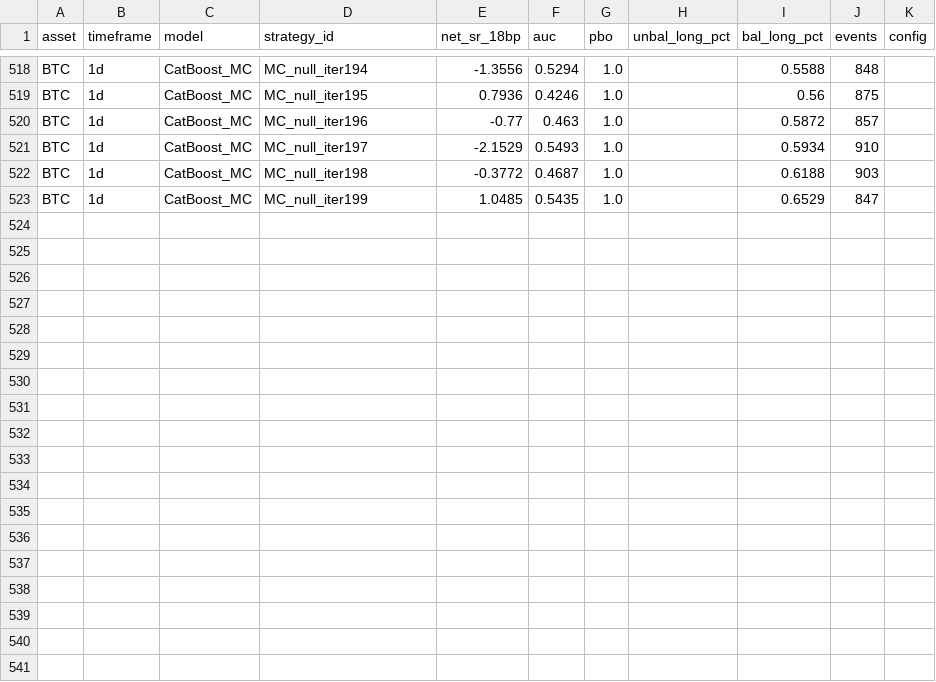
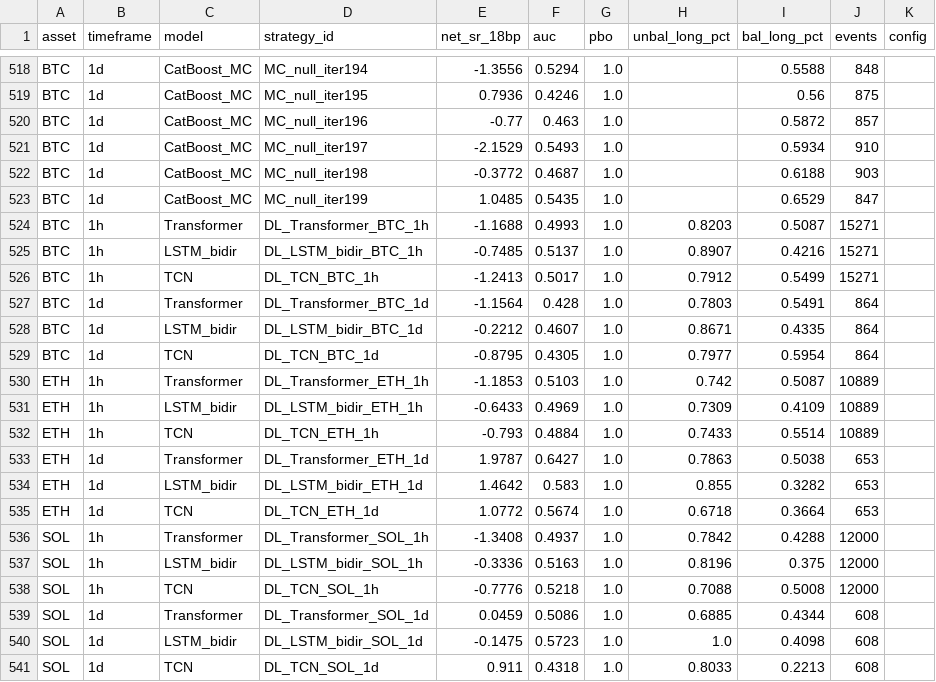
Before and after one commit to orcajae/valid-framework, a CSV file: results/reference/all_482_variants.csv, drawn as a sheet; only a part is shown, gaps mark what is left out; the diff names each change by its address in the sheet, - before the commit and + after, or states it on an @@ line.

```diff
--- a/results/reference/all_482_variants.csv
+++ b/results/reference/all_482_variants.csv
+row 524: BTC | 1h | Transformer | DL_Transformer_BTC_1h | -1.1688 | 0.4993 | 1.0 | 0.8203 | 0.5087 | 15271
+row 525: BTC | 1h | LSTM_bidir | DL_LSTM_bidir_BTC_1h | -0.7485 | 0.5137 | 1.0 | 0.8907 | 0.4216 | 15271
+row 526: BTC | 1h | TCN | DL_TCN_BTC_1h | -1.2413 | 0.5017 | 1.0 | 0.7912 | 0.5499 | 15271
+row 527: BTC | 1d | Transformer | DL_Transformer_BTC_1d | -1.1564 | 0.428 | 1.0 | 0.7803 | 0.5491 | 864
+row 528: BTC | 1d | LSTM_bidir | DL_LSTM_bidir_BTC_1d | -0.2212 | 0.4607 | 1.0 | 0.8671 | 0.4335 | 864
+row 529: BTC | 1d | TCN | DL_TCN_BTC_1d | -0.8795 | 0.4305 | 1.0 | 0.7977 | 0.5954 | 864
+row 530: ETH | 1h | Transformer | DL_Transformer_ETH_1h | -1.1853 | 0.5103 | 1.0 | 0.742 | 0.5087 | 10889
+row 531: ETH | 1h | LSTM_bidir | DL_LSTM_bidir_ETH_1h | -0.6433 | 0.4969 | 1.0 | 0.7309 | 0.4109 | 10889
+row 532: ETH | 1h | TCN | DL_TCN_ETH_1h | -0.793 | 0.4884 | 1.0 | 0.7433 | 0.5514 | 10889
+row 533: ETH | 1d | Transformer | DL_Transformer_ETH_1d | 1.9787 | 0.6427 | 1.0 | 0.7863 | 0.5038 | 653
+row 534: ETH | 1d | LSTM_bidir | DL_LSTM_bidir_ETH_1d | 1.4642 | 0.583 | 1.0 | 0.855 | 0.3282 | 653
+row 535: ETH | 1d | TCN | DL_TCN_ETH_1d | 1.0772 | 0.5674 | 1.0 | 0.6718 | 0.3664 | 653
+row 536: SOL | 1h | Transformer | DL_Transformer_SOL_1h | -1.3408 | 0.4937 | 1.0 | 0.7842 | 0.4288 | 12000
+row 537: SOL | 1h | LSTM_bidir | DL_LSTM_bidir_SOL_1h | -0.3336 | 0.5163 | 1.0 | 0.8196 | 0.375 | 12000
+row 538: SOL | 1h | TCN | DL_TCN_SOL_1h | -0.7776 | 0.5218 | 1.0 | 0.7088 | 0.5008 | 12000
+row 539: SOL | 1d | Transformer | DL_Transformer_SOL_1d | 0.0459 | 0.5086 | 1.0 | 0.6885 | 0.4344 | 608
+row 540: SOL | 1d | LSTM_bidir | DL_LSTM_bidir_SOL_1d | -0.1475 | 0.5723 | 1.0 | 1.0 | 0.4098 | 608
+row 541: SOL | 1d | TCN | DL_TCN_SOL_1d | 0.911 | 0.4318 | 1.0 | 0.8033 | 0.2213 | 608
```
Also changed, not shown: 6 other files.
